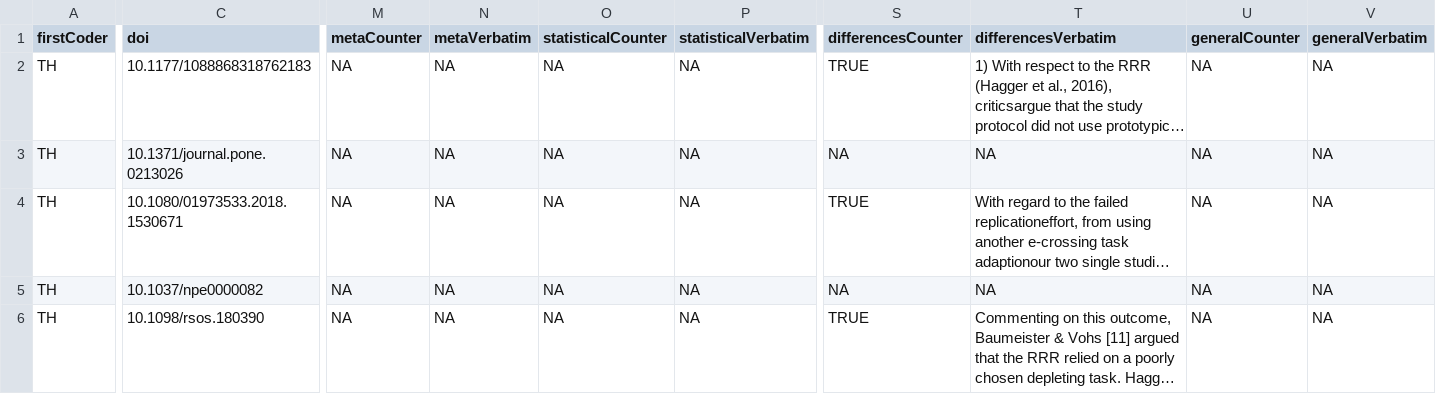
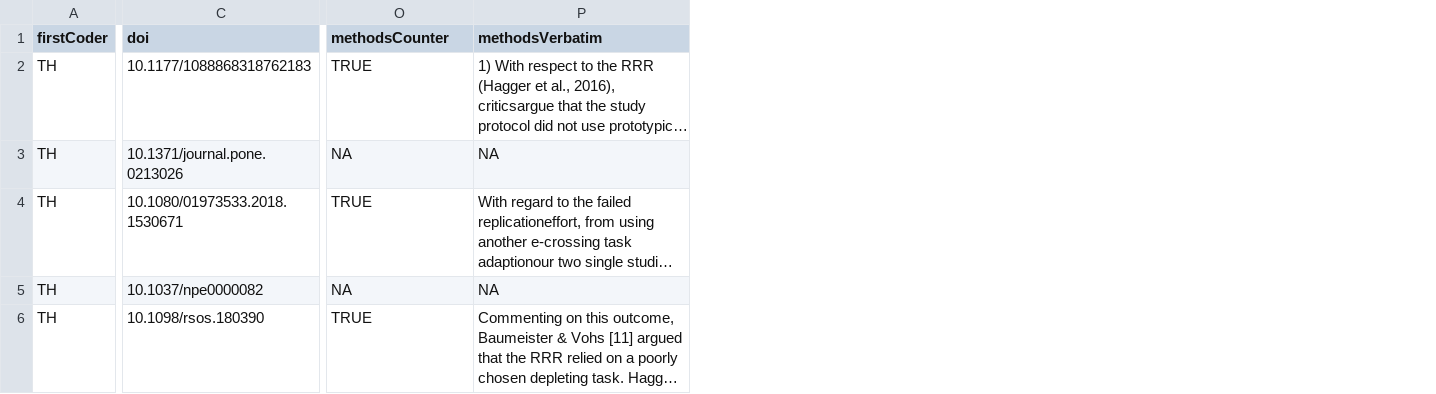
Before and after one commit to TomHardwicke/Post-replication-citation-patterns, a CSV file: data/primary/contentAnalysis_sripada.csv, drawn as a sheet; only a part is shown, gaps mark what is left out; long unchanged cells end in …; removed rows and columns are numbered as before the commit, all else as after; the diff covers the shown part only; the diff names each change by its address in the sheet, - before the commit and + after, or states it on an @@ line.

Commit message:
counter arg categories revised

```diff
--- a/data/primary/contentAnalysis_sripada.csv
+++ b/data/primary/contentAnalysis_sripada.csv
-column M (metaCounter), rows 2-6: all NA
-column N (metaVerbatim), rows 2-6: all NA
-column O (statisticalCounter), rows 2-6: all NA
-column P (statisticalVerbatim), rows 2-6: all NA
-column U (generalCounter), rows 2-6: all NA
-column V (generalVerbatim), rows 2-6: all NA
-O1: differencesCounter
+O1: methodsCounter
-P1: differencesVerbatim
+P1: methodsVerbatim
```
Also changed, not shown: 2 edited cells elsewhere in this file, data/primary/contentAnalysis_carter.csv, data/primary/contentAnalysis_caruso.csv, 3 other files.
